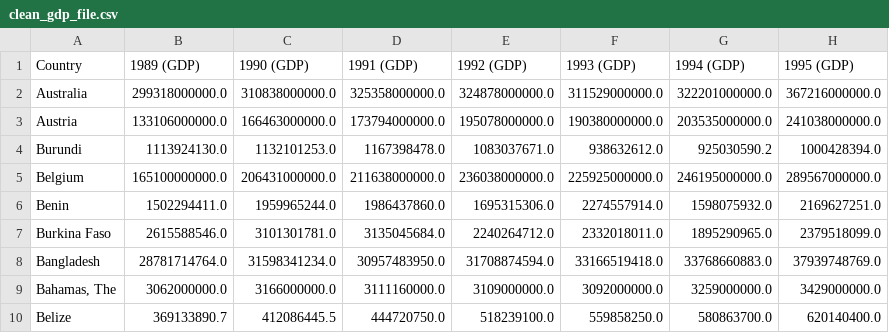
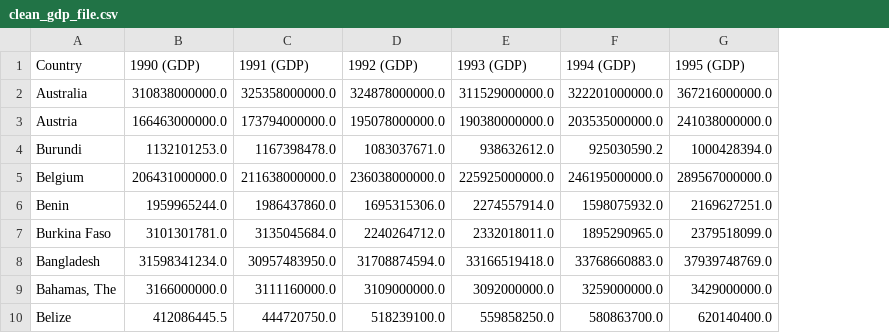
Before and after one commit to doppio-ristretto/military_spending_vs_gdp, a CSV file: clean_gdp_file.csv, drawn as a sheet; only a part is shown; the diff names each change by its address in the sheet, - before the commit and + after, or states it on an @@ line.

Commit message:
Add files via upload

```diff
--- a/clean_gdp_file.csv
+++ b/clean_gdp_file.csv
-column B (1989 (GDP)), rows 2-10: 299318000000.0 | 133106000000.0 | 1113924130.0 | 165100000000.0 | 1502294411.0 | 2615588546.0 | 28781714764.0 | 3062000000.0 | 369133890.7
```
